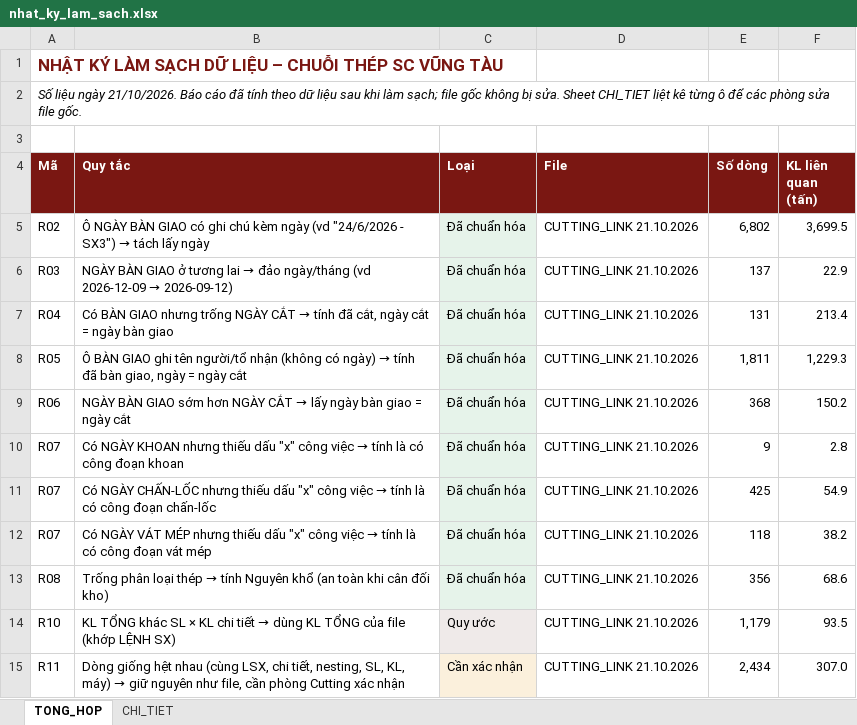
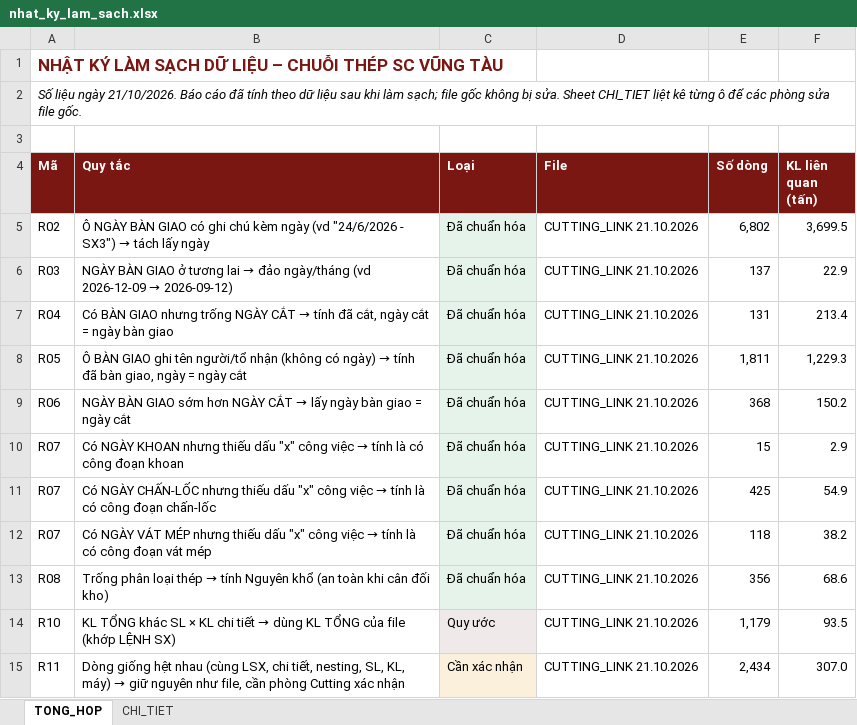
Before and after one commit to phucpt-hub/DDC-Shipyard, an Excel workbook: lich_su/2026-10-21/nhat_ky_lam_sach.xlsx, sheet TONG_HOP, drawn as a sheet; only a part is shown; values as stored, in another font and other column widths than the file's, no borders; the diff names each change by its address in the sheet, - before the commit and + after, or states it on an @@ line.

```diff
--- a/lich_su/2026-10-21/nhat_ky_lam_sach.xlsx (sheet TONG_HOP)
+++ b/lich_su/2026-10-21/nhat_ky_lam_sach.xlsx (sheet TONG_HOP)
-E10 (Số dòng): 9
+E10 (Số dòng): 15
-F10 (KL liên quan (tấn)): 2.8
+F10 (KL liên quan (tấn)): 2.9
```
Also changed, not shown: sheet CHI_TIET, nhat_ky_lam_sach.xlsx, 5 other files.
